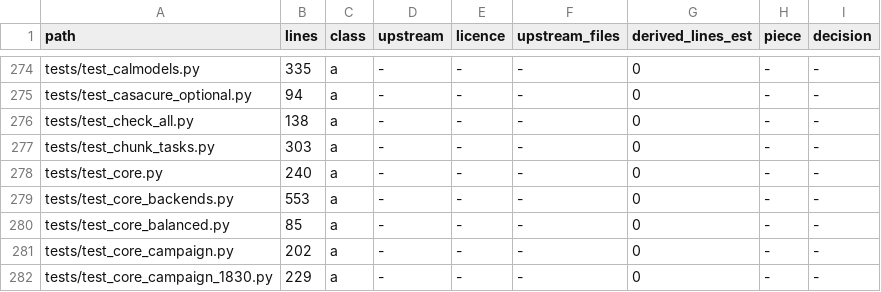
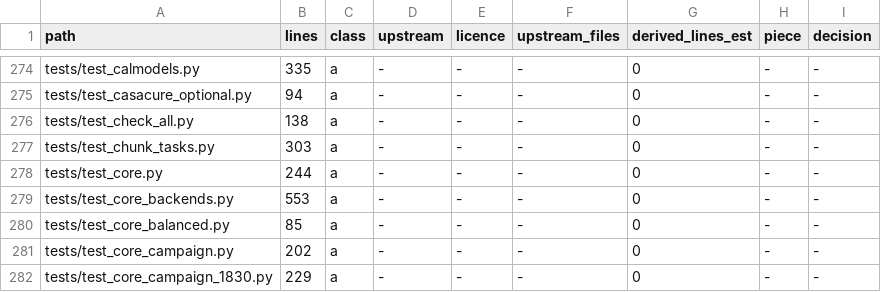
Before and after one commit to gijzelaerr/rang-core, a CSV file: research/results/mit-relicense-audit/files.csv, drawn as a sheet; only a part is shown, gaps mark what is left out.

```diff
--- a/research/results/mit-relicense-audit/files.csv
+++ b/research/results/mit-relicense-audit/files.csv
@@ -277,3 +277,3 @@ tests/test_check_all.py,138,a,-,-,-,0,-,-
 tests/test_chunk_tasks.py,303,a,-,-,-,0,-,-
-tests/test_core.py,240,a,-,-,-,0,-,-
+tests/test_core.py,244,a,-,-,-,0,-,-
 tests/test_core_backends.py,553,a,-,-,-,0,-,-
```
Also changed, not shown: 1 other file.
